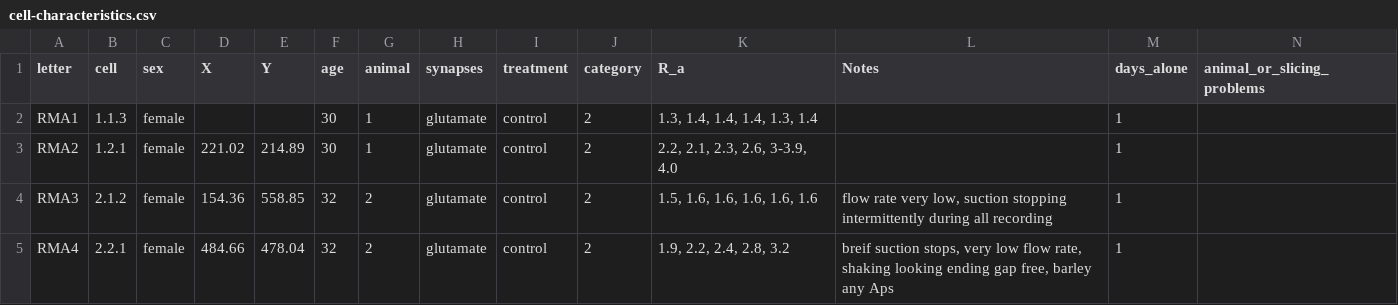
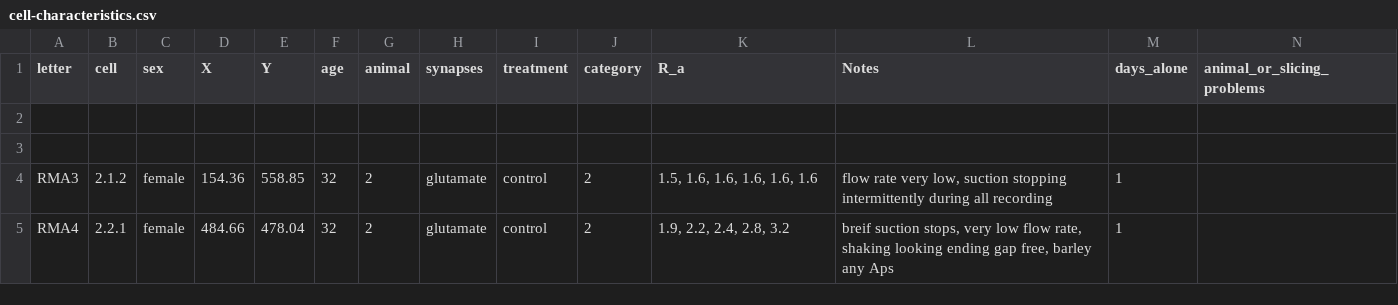
Before and after one commit to rmuzzatti/honours, a CSV file: Data/cell-characteristics.csv, drawn as a sheet; the diff names each change by its address in the sheet, - before the commit and + after, or states it on an @@ line.

Commit message:
data for RMA3 and RMA4, took out cell char for RMA1 and RMA2 since I don't have that data yet (looks weird, need help) and want to be able to merge

```diff
--- a/Data/cell-characteristics.csv
+++ b/Data/cell-characteristics.csv
-row 2: RMA1 | 1.1.3 | female |  |  | 30 | 1 | glutamate | control | 2 | 1.3, 1.4, 1.4, 1.4, 1.3, 1.4 |  | 1
+row 2: (empty)
-row 3: RMA2 | 1.2.1 | female | 221.02 | 214.89 | 30 | 1 | glutamate | control | 2 | 2.2, 2.1, 2.3, 2.6, 3-3.9, 4.0 |  | 1
+row 3: (empty)
```
Also changed, not shown: 1 other file.
